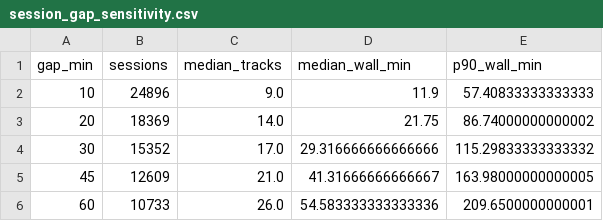
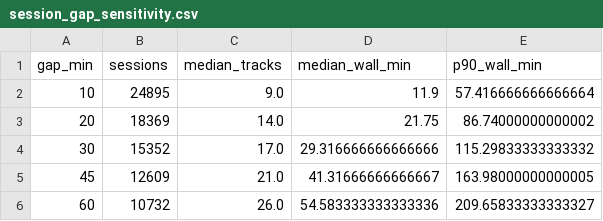
Before and after one commit to timothyevanheriawan-commits/playback-archive, a CSV file: data/public/session_gap_sensitivity.csv, drawn as a sheet.

```diff
--- a/data/public/session_gap_sensitivity.csv
+++ b/data/public/session_gap_sensitivity.csv
@@ -1,3 +1,3 @@
 gap_min,sessions,median_tracks,median_wall_min,p90_wall_min
-10,24896,9.0,11.9,57.40833333333333
+10,24895,9.0,11.9,57.416666666666664
 20,18369,14.0,21.75,86.74000000000002
@@ -5,2 +5,2 @@ gap_min,sessions,median_tracks,median_wall_min,p90_wall_min
 45,12609,21.0,41.31666666666667,163.98000000000005
-60,10733,26.0,54.583333333333336,209.6500000000001
+60,10732,26.0,54.583333333333336,209.65833333333327
```
Also changed, not shown: data/public/recap_burnout.csv, data/public/recap_love_hate.csv, 23 other files.
